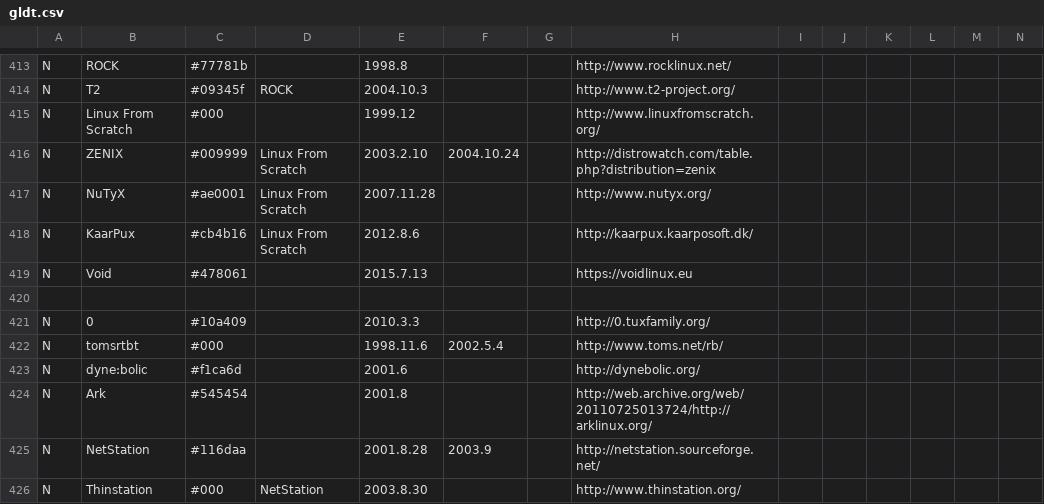
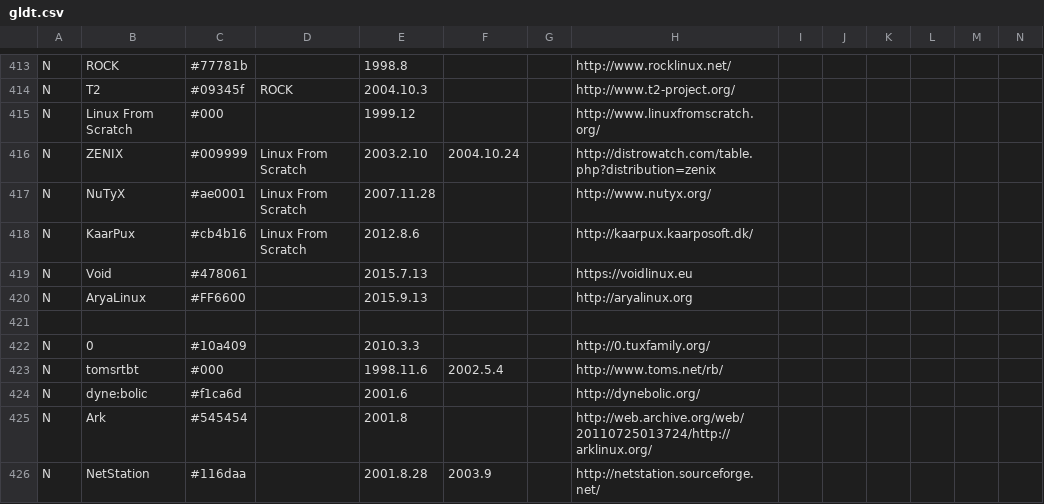
Before and after one commit to FabioLolix/LinuxTimeline, a CSV file: gldt.csv, drawn as a sheet; only a part is shown, gaps mark what is left out; the shorter side is filled out with more unchanged rows; rows hold the shown columns only; the diff names each change by its address in the sheet, - before the commit and + after, or states it on an @@ line.

Commit message:
Added AryaLinux

```diff
--- a/gldt.csv
+++ b/gldt.csv
+row 420: N | AryaLinux | #FF6600 |  | 2015.9.13 |  |  | http://aryalinux.org
```
Also changed, not shown: 1 other file.
